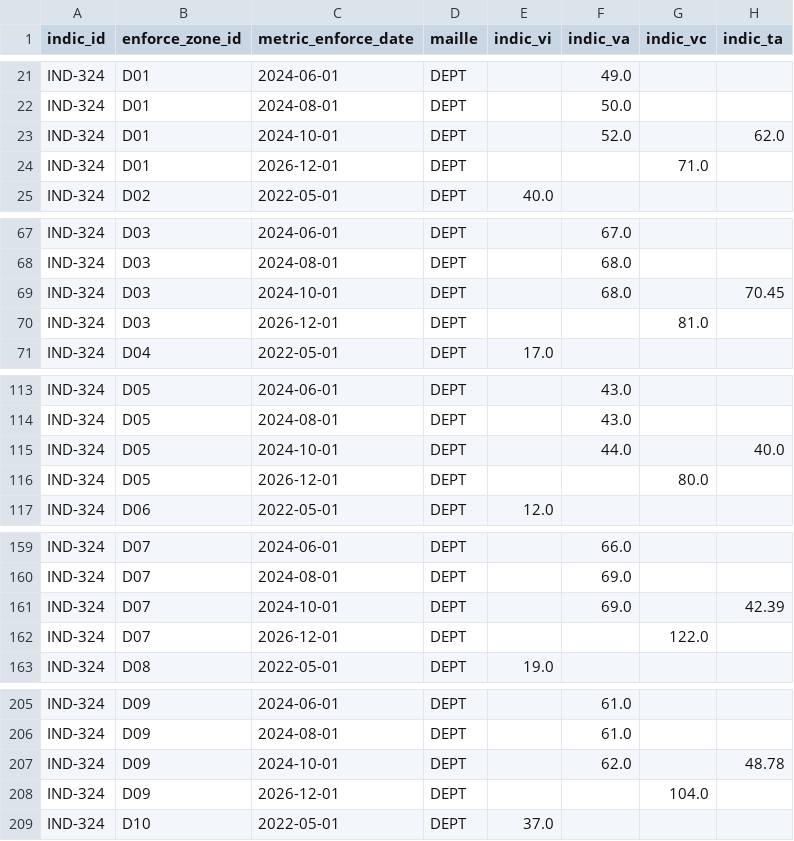
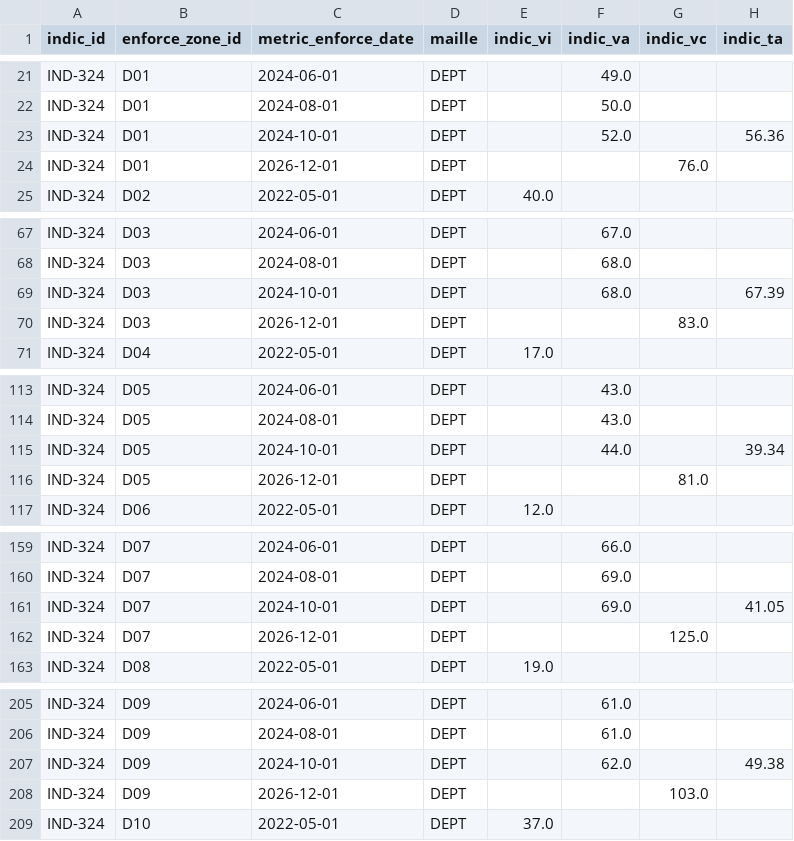
Before and after one commit to DITP-pilotage/barometre-resultats, a CSV file: data/ind-324.csv, drawn as a sheet; only a part is shown, gaps mark what is left out; the diff covers the shown part only.

```diff
--- a/data/ind-324.csv
+++ b/data/ind-324.csv
@@ -22,4 +22,4 @@ IND-324,D01,2024-06-01,DEPT,,49.0,,
 IND-324,D01,2024-08-01,DEPT,,50.0,,
-IND-324,D01,2024-10-01,DEPT,,52.0,,62.0
-IND-324,D01,2026-12-01,DEPT,,,71.0,
+IND-324,D01,2024-10-01,DEPT,,52.0,,56.36
+IND-324,D01,2026-12-01,DEPT,,,76.0,
 IND-324,D02,2022-05-01,DEPT,40.0,,,
@@ -68,4 +68,4 @@ IND-324,D03,2024-06-01,DEPT,,67.0,,
 IND-324,D03,2024-08-01,DEPT,,68.0,,
-IND-324,D03,2024-10-01,DEPT,,68.0,,70.45
-IND-324,D03,2026-12-01,DEPT,,,81.0,
+IND-324,D03,2024-10-01,DEPT,,68.0,,67.39
+IND-324,D03,2026-12-01,DEPT,,,83.0,
 IND-324,D04,2022-05-01,DEPT,17.0,,,
@@ -114,4 +114,4 @@ IND-324,D05,2024-06-01,DEPT,,43.0,,
 IND-324,D05,2024-08-01,DEPT,,43.0,,
-IND-324,D05,2024-10-01,DEPT,,44.0,,40.0
-IND-324,D05,2026-12-01,DEPT,,,80.0,
+IND-324,D05,2024-10-01,DEPT,,44.0,,39.34
+IND-324,D05,2026-12-01,DEPT,,,81.0,
 IND-324,D06,2022-05-01,DEPT,12.0,,,
@@ -160,4 +160,4 @@ IND-324,D07,2024-06-01,DEPT,,66.0,,
 IND-324,D07,2024-08-01,DEPT,,69.0,,
-IND-324,D07,2024-10-01,DEPT,,69.0,,42.39
-IND-324,D07,2026-12-01,DEPT,,,122.0,
+IND-324,D07,2024-10-01,DEPT,,69.0,,41.05
+IND-324,D07,2026-12-01,DEPT,,,125.0,
 IND-324,D08,2022-05-01,DEPT,19.0,,,
@@ -206,4 +206,4 @@ IND-324,D09,2024-06-01,DEPT,,61.0,,
 IND-324,D09,2024-08-01,DEPT,,61.0,,
-IND-324,D09,2024-10-01,DEPT,,62.0,,48.78
-IND-324,D09,2026-12-01,DEPT,,,104.0,
+IND-324,D09,2024-10-01,DEPT,,62.0,,49.38
+IND-324,D09,2026-12-01,DEPT,,,103.0,
 IND-324,D10,2022-05-01,DEPT,37.0,,,
```
Also changed, not shown: 94 edited cells elsewhere in this file, data/ind-338.csv, data/ind-339.csv.
